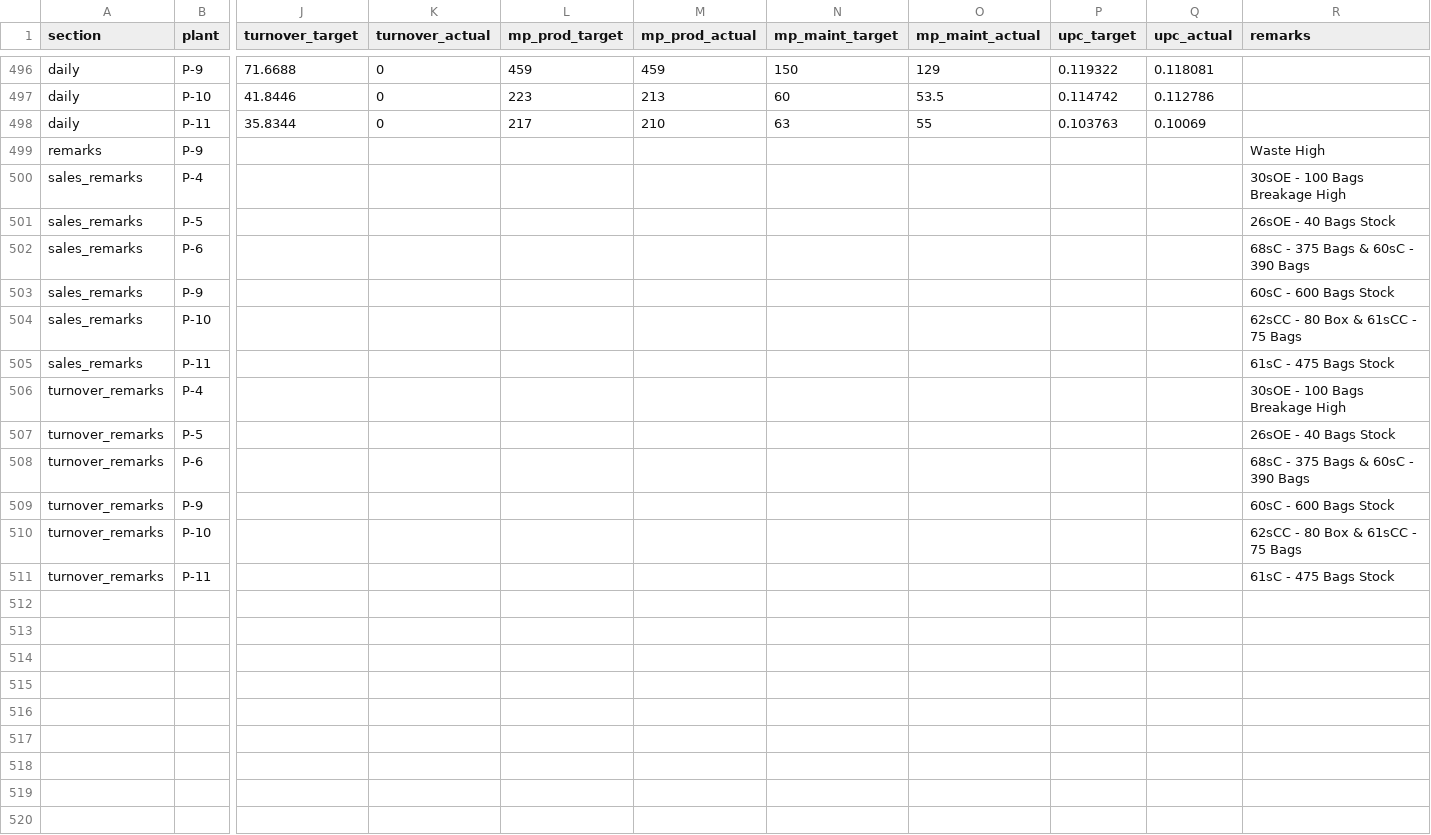
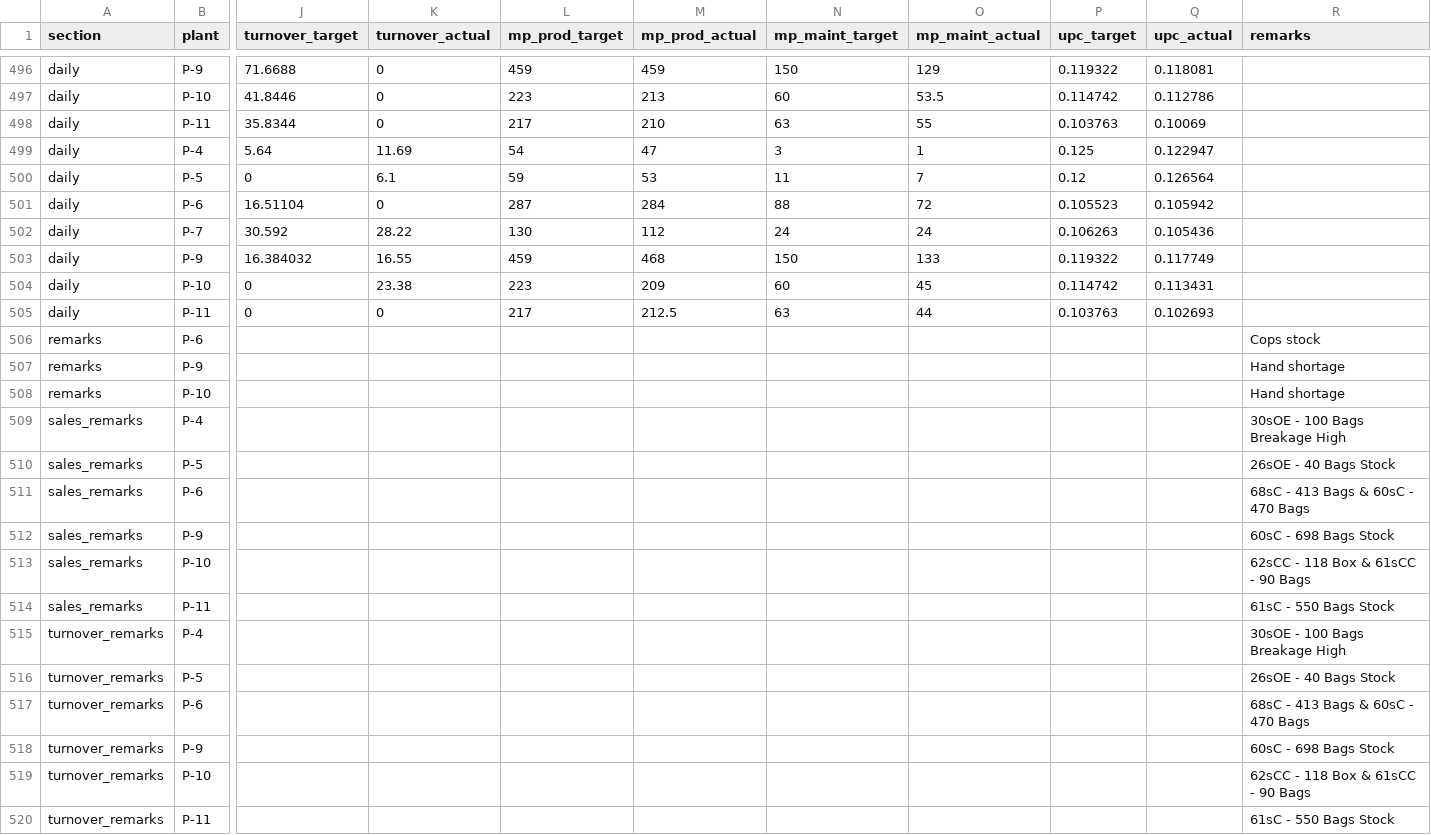
Before and after one commit to ipcamsgrmills/sgm-dashboard, a CSV file: data.csv, drawn as a sheet; only a part is shown, gaps mark what is left out; addresses are those after the commit; rows hold the shown columns only; the diff names each change by its address in the sheet, - before the commit and + after, or states it on an @@ line.

Commit message:
Add files via upload

```diff
--- a/data.csv
+++ b/data.csv
+row 499: daily | P-4 | 5.64 | 11.69 | 54 | 47 | 3 | 1 | 0.125 | 0.122947
+row 500: daily | P-5 | 0 | 6.1 | 59 | 53 | 11 | 7 | 0.12 | 0.126564
+row 501: daily | P-6 | 16.51104 | 0 | 287 | 284 | 88 | 72 | 0.105523 | 0.105942
+row 502: daily | P-7 | 30.592 | 28.22 | 130 | 112 | 24 | 24 | 0.106263 | 0.105436
+row 503: daily | P-9 | 16.384032 | 16.55 | 459 | 468 | 150 | 133 | 0.119322 | 0.117749
+row 504: daily | P-10 | 0 | 23.38 | 223 | 209 | 60 | 45 | 0.114742 | 0.113431
+row 505: daily | P-11 | 0 | 0 | 217 | 212.5 | 63 | 44 | 0.103763 | 0.102693
+row 506: remarks | P-6 |  |  |  |  |  |  |  |  | Cops stock
-R507 (remarks): Waste High
+R507 (remarks): Hand shortage
+row 508: remarks | P-10 |  |  |  |  |  |  |  |  | Hand shortage
-R511 (remarks): 68sC - 375 Bags & 60sC - 390 Bags
+R511 (remarks): 68sC - 413 Bags & 60sC - 470 Bags
-R512 (remarks): 60sC - 600 Bags Stock
+R512 (remarks): 60sC - 698 Bags Stock
-R513 (remarks): 62sCC - 80 Box & 61sCC - 75 Bags
+R513 (remarks): 62sCC - 118 Box & 61sCC - 90 Bags
-R514 (remarks): 61sC - 475 Bags Stock
+R514 (remarks): 61sC - 550 Bags Stock
-R517 (remarks): 68sC - 375 Bags & 60sC - 390 Bags
+R517 (remarks): 68sC - 413 Bags & 60sC - 470 Bags
-R518 (remarks): 60sC - 600 Bags Stock
+R518 (remarks): 60sC - 698 Bags Stock
-R519 (remarks): 62sCC - 80 Box & 61sCC - 75 Bags
+R519 (remarks): 62sCC - 118 Box & 61sCC - 90 Bags
-R520 (remarks): 61sC - 475 Bags Stock
+R520 (remarks): 61sC - 550 Bags Stock
```
